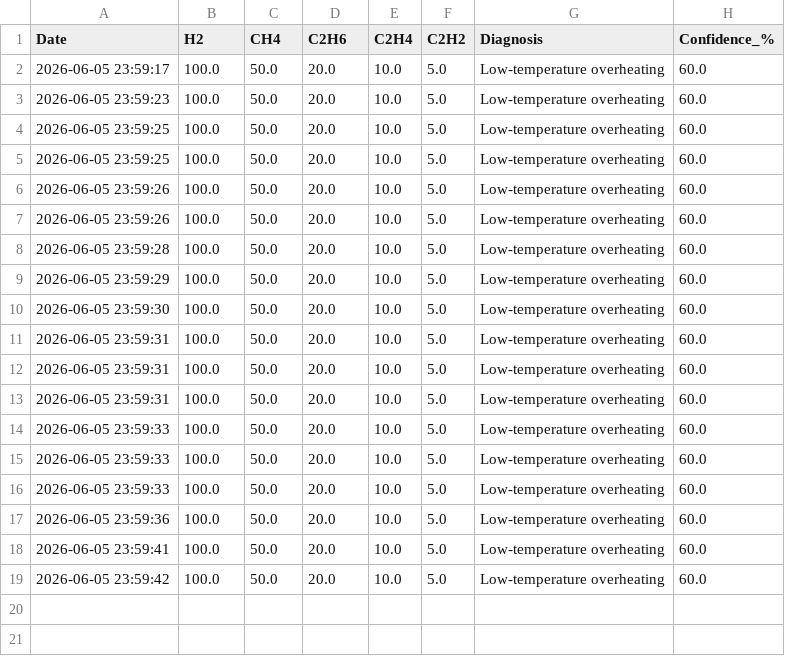
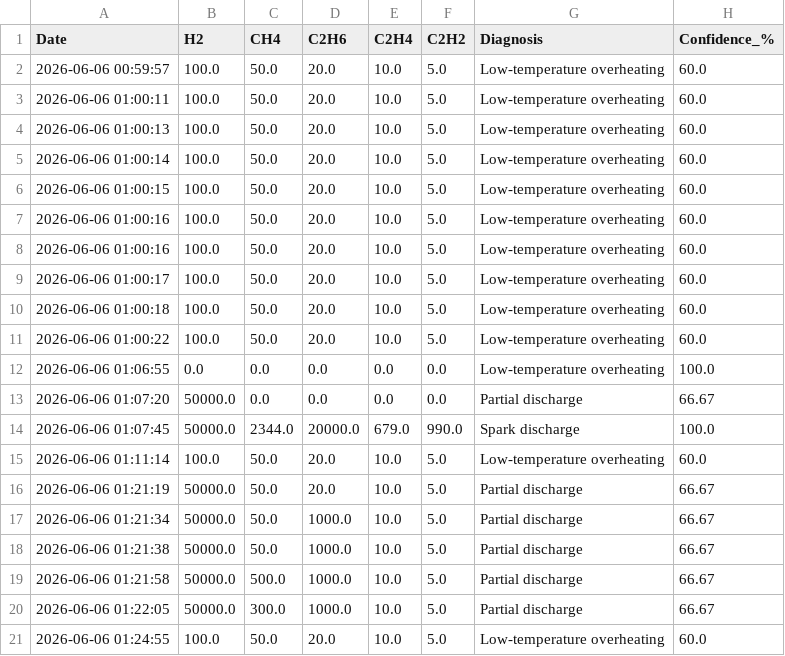
Before and after one commit to AminaBenhassin/transformer-app, a CSV file: history.csv, drawn as a sheet.

Commit message:
fix diagnosis display bug

```diff
--- a/history.csv
+++ b/history.csv
@@ -1,19 +1,21 @@
 Date,H2,CH4,C2H6,C2H4,C2H2,Diagnosis,Confidence_%
-2026-06-05 23:59:17,100.0,50.0,20.0,10.0,5.0,Low-temperature overheating,60.0
-2026-06-05 23:59:23,100.0,50.0,20.0,10.0,5.0,Low-temperature overheating,60.0
-2026-06-05 23:59:25,100.0,50.0,20.0,10.0,5.0,Low-temperature overheating,60.0
-2026-06-05 23:59:25,100.0,50.0,20.0,10.0,5.0,Low-temperature overheating,60.0
-2026-06-05 23:59:26,100.0,50.0,20.0,10.0,5.0,Low-temperature overheating,60.0
-2026-06-05 23:59:26,100.0,50.0,20.0,10.0,5.0,Low-temperature overheating,60.0
-2026-06-05 23:59:28,100.0,50.0,20.0,10.0,5.0,Low-temperature overheating,60.0
-2026-06-05 23:59:29,100.0,50.0,20.0,10.0,5.0,Low-temperature overheating,60.0
-2026-06-05 23:59:30,100.0,50.0,20.0,10.0,5.0,Low-temperature overheating,60.0
-2026-06-05 23:59:31,100.0,50.0,20.0,10.0,5.0,Low-temperature overheating,60.0
-2026-06-05 23:59:31,100.0,50.0,20.0,10.0,5.0,Low-temperature overheating,60.0
-2026-06-05 23:59:31,100.0,50.0,20.0,10.0,5.0,Low-temperature overheating,60.0
-2026-06-05 23:59:33,100.0,50.0,20.0,10.0,5.0,Low-temperature overheating,60.0
-2026-06-05 23:59:33,100.0,50.0,20.0,10.0,5.0,Low-temperature overheating,60.0
-2026-06-05 23:59:33,100.0,50.0,20.0,10.0,5.0,Low-temperature overheating,60.0
-2026-06-05 23:59:36,100.0,50.0,20.0,10.0,5.0,Low-temperature overheating,60.0
-2026-06-05 23:59:41,100.0,50.0,20.0,10.0,5.0,Low-temperature overheating,60.0
-2026-06-05 23:59:42,100.0,50.0,20.0,10.0,5.0,Low-temperature overheating,60.0
+2026-06-06 00:59:57,100.0,50.0,20.0,10.0,5.0,Low-temperature overheating,60.0
+2026-06-06 01:00:11,100.0,50.0,20.0,10.0,5.0,Low-temperature overheating,60.0
+2026-06-06 01:00:13,100.0,50.0,20.0,10.0,5.0,Low-temperature overheating,60.0
+2026-06-06 01:00:14,100.0,50.0,20.0,10.0,5.0,Low-temperature overheating,60.0
+2026-06-06 01:00:15,100.0,50.0,20.0,10.0,5.0,Low-temperature overheating,60.0
+2026-06-06 01:00:16,100.0,50.0,20.0,10.0,5.0,Low-temperature overheating,60.0
+2026-06-06 01:00:16,100.0,50.0,20.0,10.0,5.0,Low-temperature overheating,60.0
+2026-06-06 01:00:17,100.0,50.0,20.0,10.0,5.0,Low-temperature overheating,60.0
+2026-06-06 01:00:18,100.0,50.0,20.0,10.0,5.0,Low-temperature overheating,60.0
+2026-06-06 01:00:22,100.0,50.0,20.0,10.0,5.0,Low-temperature overheating,60.0
+2026-06-06 01:06:55,0.0,0.0,0.0,0.0,0.0,Low-temperature overheating,100.0
+2026-06-06 01:07:20,50000.0,0.0,0.0,0.0,0.0,Partial discharge,66.67
+2026-06-06 01:07:45,50000.0,2344.0,20000.0,679.0,990.0,Spark discharge,100.0
+2026-06-06 01:11:14,100.0,50.0,20.0,10.0,5.0,Low-temperature overheating,60.0
+2026-06-06 01:21:19,50000.0,50.0,20.0,10.0,5.0,Partial discharge,66.67
+2026-06-06 01:21:34,50000.0,50.0,1000.0,10.0,5.0,Partial discharge,66.67
+2026-06-06 01:21:38,50000.0,50.0,1000.0,10.0,5.0,Partial discharge,66.67
+2026-06-06 01:21:58,50000.0,500.0,1000.0,10.0,5.0,Partial discharge,66.67
+2026-06-06 01:22:05,50000.0,300.0,1000.0,10.0,5.0,Partial discharge,66.67
+2026-06-06 01:24:55,100.0,50.0,20.0,10.0,5.0,Low-temperature overheating,60.0
```
Also changed, not shown: 1 other file.
